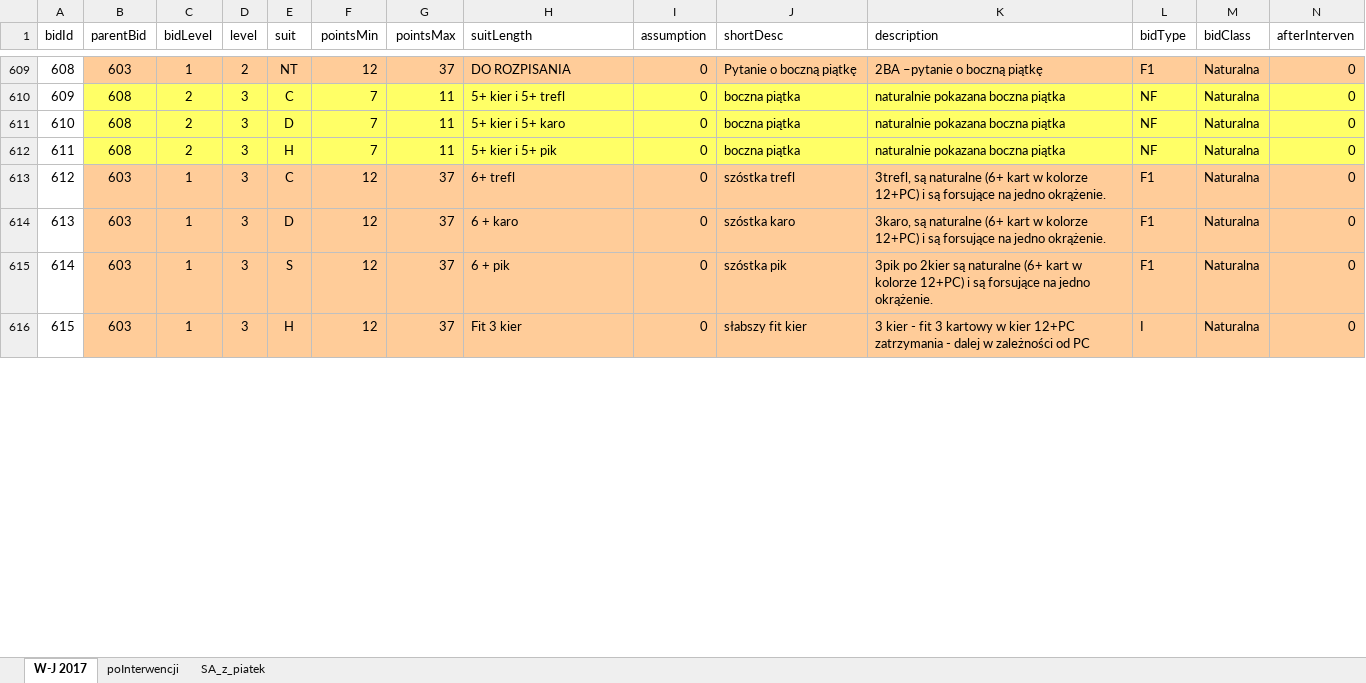
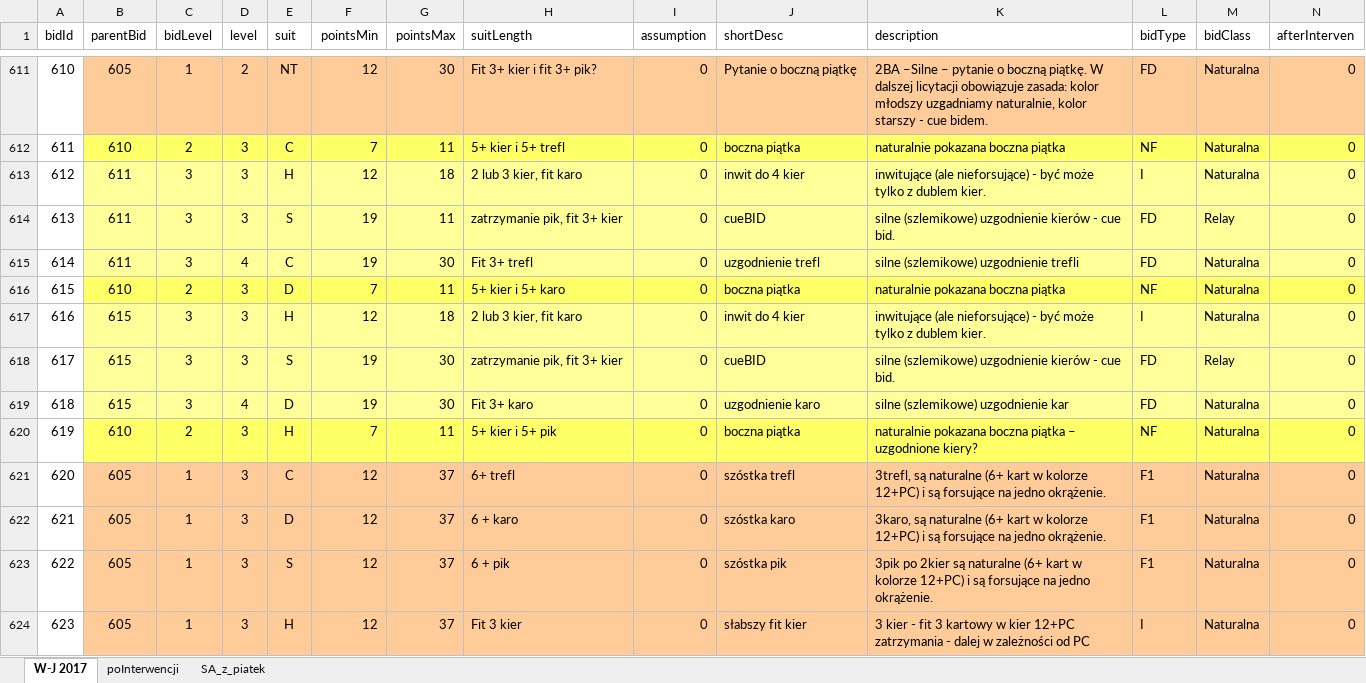
Before and after one commit to prubach/WebBridgeBidding, an Excel workbook: bridgeIn.xlsx, sheet W-J 2017, drawn as a sheet; only a part is shown, gaps mark what is left out; values as stored, in another font and other column widths than the file's, no borders; addresses are those after the commit; the diff covers the shown part only; the diff names each change by its address in the sheet, - before the commit and + after, or states it on an @@ line.

```diff
--- a/bridgeIn.xlsx (sheet W-J 2017)
+++ b/bridgeIn.xlsx (sheet W-J 2017)
@@ column A (bidId) renumbered from row 586 down @@
-B611 (parentBid): 603
+B611 (parentBid): 605
-G611 (pointsMax): 37
+G611 (pointsMax): 30
-H611 (suitLength): DO ROZPISANIA
+H611 (suitLength): Fit 3+ kier i fit 3+ pik?
-K611 (description): 2BA –pytanie o boczną piątkę
+K611 (description): 2BA –Silne – pytanie o boczną piątkę. W dalszej licytacji obowiązuje zasada: kolor młodszy uzgadniamy naturalnie, kolor starszy - cue bidem.
-L611 (bidType): F1
+L611 (bidType): FD
-B612 (parentBid): 608
+B612 (parentBid): 610
+row 613: 612 | 611 | 3 | 3 | H | 12 | 18 | 2 lub 3 kier, fit karo | 0 | inwit do 4 kier | inwitujące (ale nieforsujące) - być może tylko z dublem kier. | I | Naturalna | 0
+row 614: 613 | 611 | 3 | 3 | S | 19 | 11 | zatrzymanie pik, fit 3+ kier | 0 | cueBID | silne (szlemikowe) uzgodnienie kierów - cue bid. | FD | Relay | 0
+row 615: 614 | 611 | 3 | 4 | C | 19 | 30 | Fit 3+ trefl | 0 | uzgodnienie trefl | silne (szlemikowe) uzgodnienie trefli | FD | Naturalna | 0
-B616 (parentBid): 608
+B616 (parentBid): 610
+row 617: 616 | 615 | 3 | 3 | H | 12 | 18 | 2 lub 3 kier, fit karo | 0 | inwit do 4 kier | inwitujące (ale nieforsujące) - być może tylko z dublem kier. | I | Naturalna | 0
+row 618: 617 | 615 | 3 | 3 | S | 19 | 30 | zatrzymanie pik, fit 3+ kier | 0 | cueBID | silne (szlemikowe) uzgodnienie kierów - cue bid. | FD | Relay | 0
+row 619: 618 | 615 | 3 | 4 | D | 19 | 30 | Fit 3+ karo | 0 | uzgodnienie karo | silne (szlemikowe) uzgodnienie kar | FD | Naturalna | 0
-B620 (parentBid): 608
+B620 (parentBid): 610
-K620 (description): naturalnie pokazana boczna piątka
+K620 (description): naturalnie pokazana boczna piątka – uzgodnione kiery?
-B621:B624 (parentBid): 603
+B621:B624 (parentBid): 605
```
Also changed, not shown: 18 added rows and 100 edited cells elsewhere in this sheet, formulas that keep their value.
